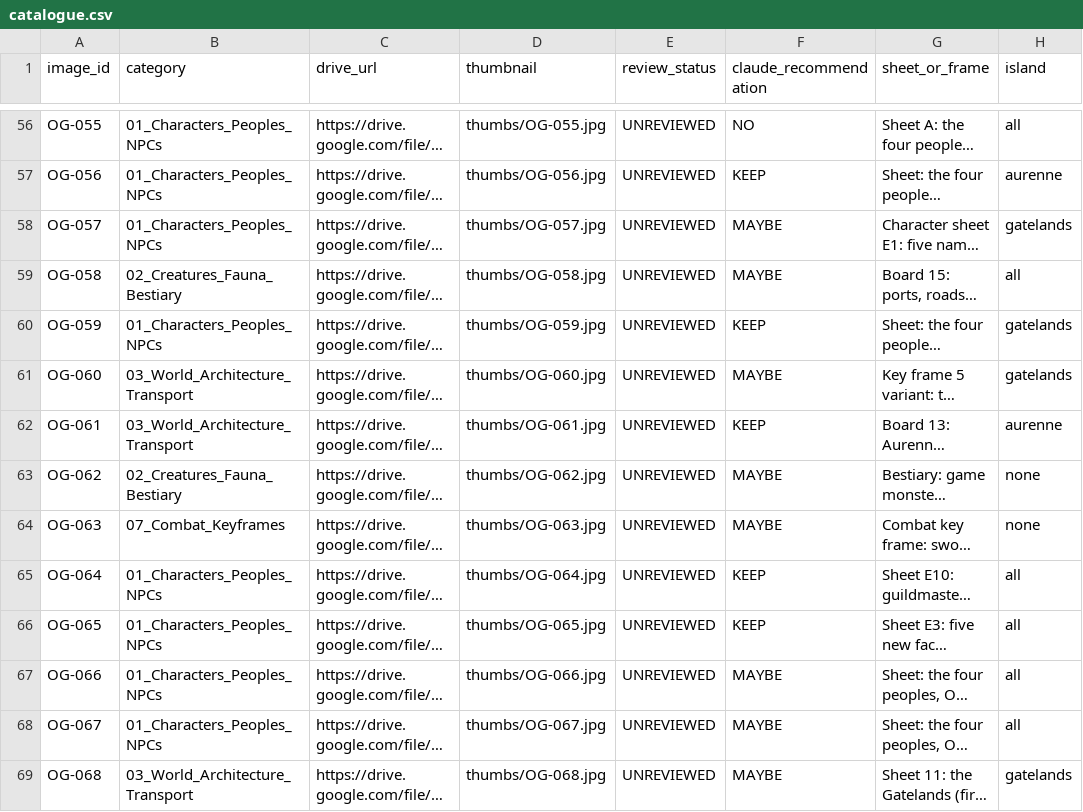
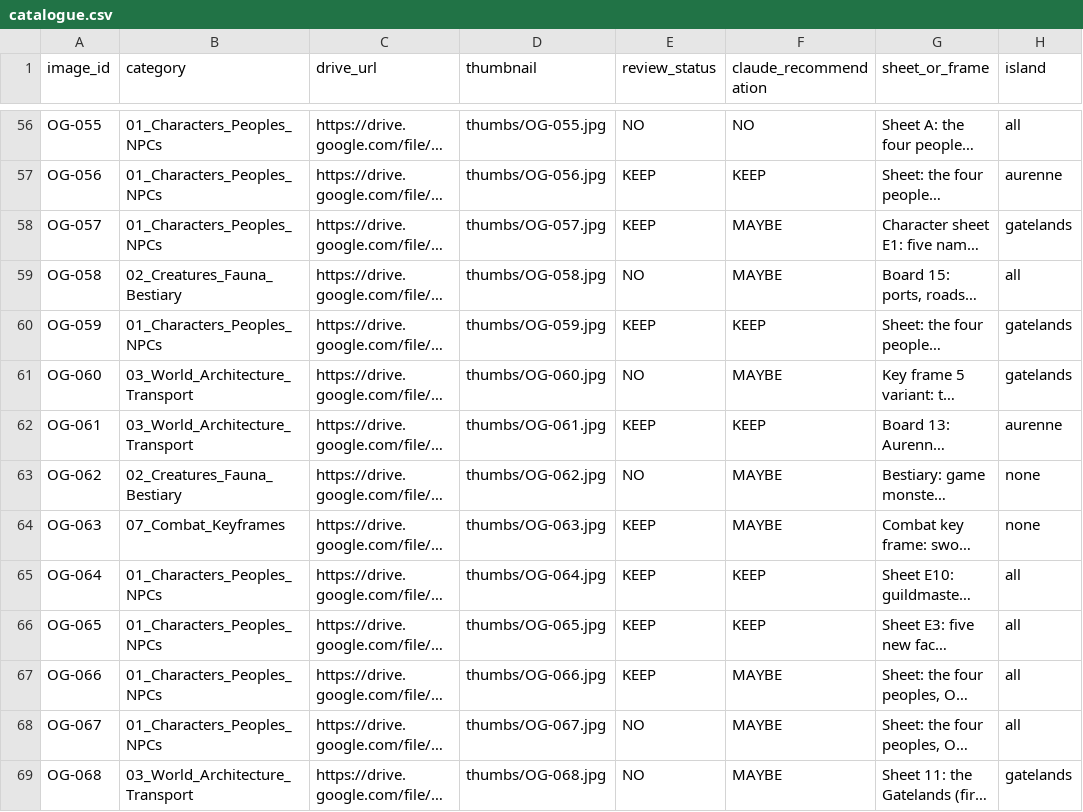
Before and after one commit to mbuckley616/The-Old-Gates, a CSV file: docs/art/catalogue.csv, drawn as a sheet; only a part is shown, gaps mark what is left out; long unchanged cells end in …; the diff covers the shown part only; the diff names each change by its address in the sheet, - before the commit and + after, or states it on an @@ line.

```diff
--- a/docs/art/catalogue.csv
+++ b/docs/art/catalogue.csv
-E56 (review_status): UNREVIEWED
+E56 (review_status): NO
-E57:E58 (review_status): UNREVIEWED
+E57:E58 (review_status): KEEP
-E59 (review_status): UNREVIEWED
+E59 (review_status): NO
-E60 (review_status): UNREVIEWED
+E60 (review_status): KEEP
-E61 (review_status): UNREVIEWED
+E61 (review_status): NO
-E62 (review_status): UNREVIEWED
+E62 (review_status): KEEP
-E63 (review_status): UNREVIEWED
+E63 (review_status): NO
-E64:E67 (review_status): UNREVIEWED
+E64:E67 (review_status): KEEP
-E68:E69 (review_status): UNREVIEWED
+E68:E69 (review_status): NO
```
Also changed, not shown: 83 edited cells elsewhere in this file, 4 other files.
